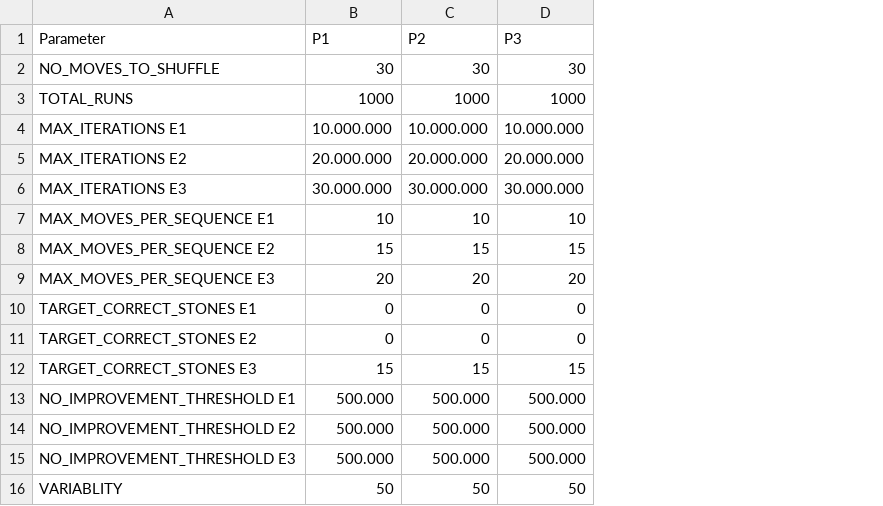
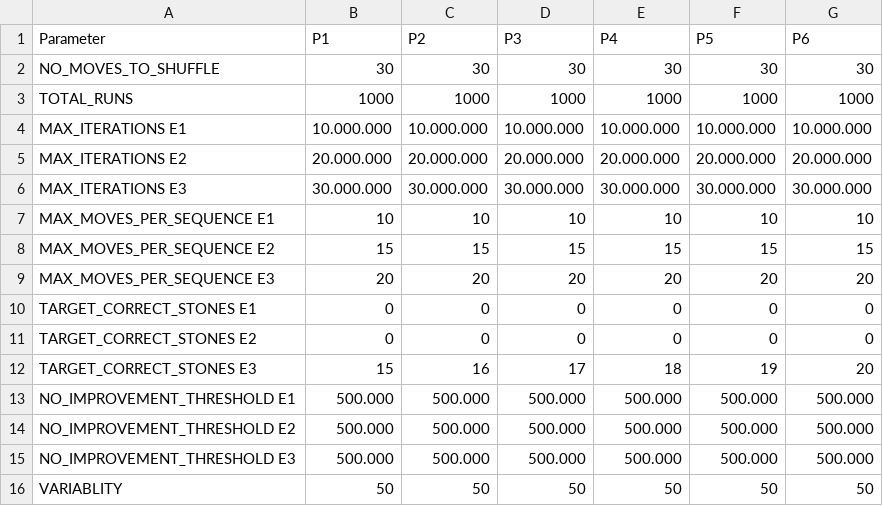
Before and after one commit to sk1goog/02_LearningMoves, a CSV file: parameter_csv-Parameter.csv, drawn as a sheet; the diff names each change by its address in the sheet, - before the commit and + after, or states it on an @@ line.

```diff
--- a/parameter_csv-Parameter.csv
+++ b/parameter_csv-Parameter.csv
+column E (P4), rows 2-16: 30 | 1000 | 10.000.000 | 20.000.000 | 30.000.000 | 10 | 15 | 20 | 0 | 0 | 18 | 500.000 | 500.000 | 500.000 | 50
+column F (P5), rows 2-16: 30 | 1000 | 10.000.000 | 20.000.000 | 30.000.000 | 10 | 15 | 20 | 0 | 0 | 19 | 500.000 | 500.000 | 500.000 | 50
+column G (P6), rows 2-16: 30 | 1000 | 10.000.000 | 20.000.000 | 30.000.000 | 10 | 15 | 20 | 0 | 0 | 20 | 500.000 | 500.000 | 500.000 | 50
-C12 (P2): 15
+C12 (P2): 16
-D12 (P3): 15
+D12 (P3): 17
```
Also changed, not shown: 4 other files.
